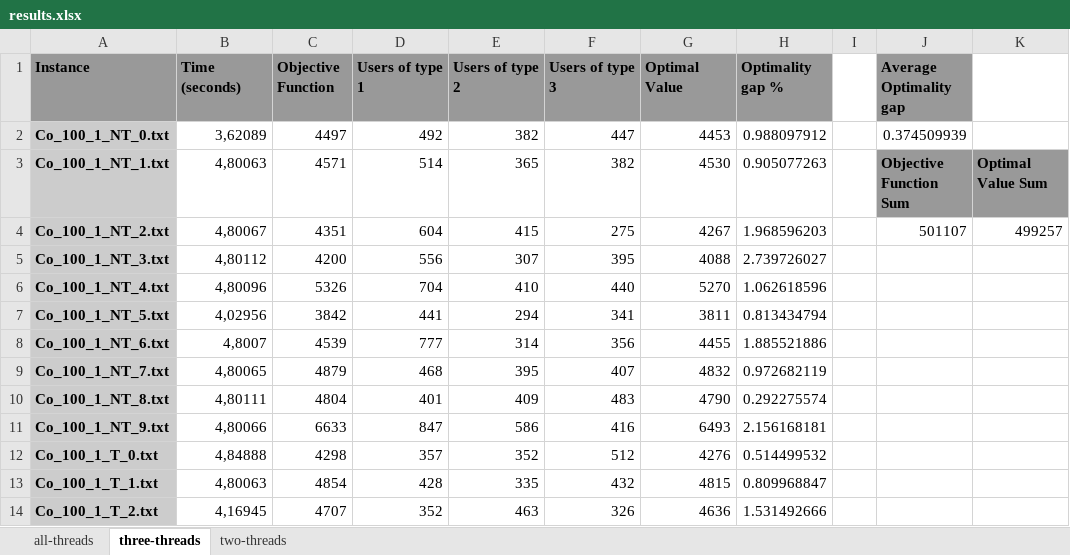
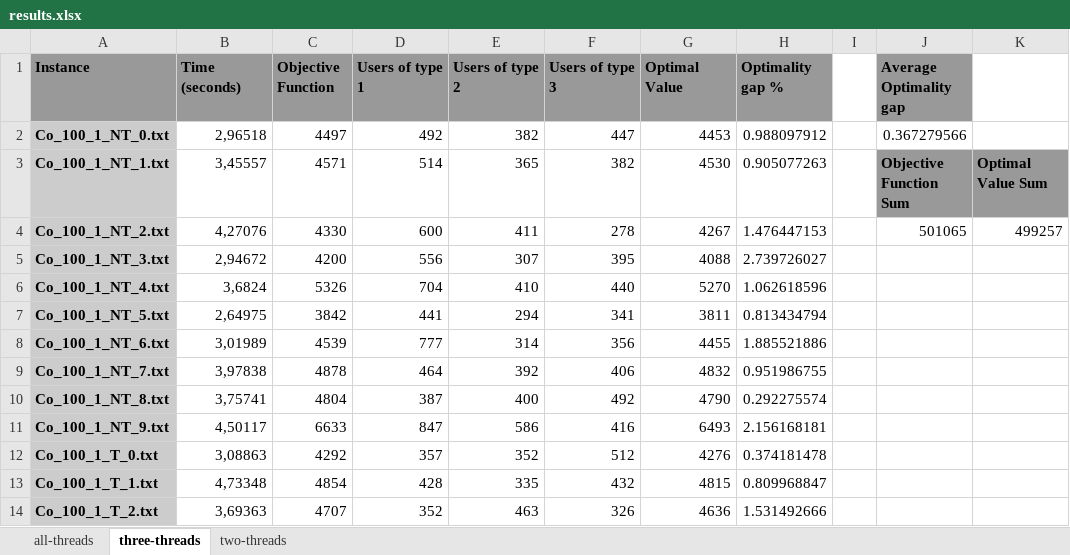
Before and after one commit to marioguerriero/coiote-project, an Excel workbook: data/results.xlsx, sheet three-threads, drawn as a sheet; only a part is shown; values as stored, in another font and other column widths than the file's, no borders; the diff covers the shown part only; the diff names each change by its address in the sheet, - before the commit and + after, or states it on an @@ line.

```diff
--- a/data/results.xlsx (sheet three-threads)
+++ b/data/results.xlsx (sheet three-threads)
-B2 (Time (seconds)): 3,62089
+B2 (Time (seconds)): 2,96518
-J2 (Average Optimality gap): 0.374509939
+J2 (Average Optimality gap): 0.367279566
-B3 (Time (seconds)): 4,80063
+B3 (Time (seconds)): 3,45557
-B4 (Time (seconds)): 4,80067
+B4 (Time (seconds)): 4,27076
-C4 (Objective Function): 4351
+C4 (Objective Function): 4330
-D4 (Users of type 1): 604
+D4 (Users of type 1): 600
-E4 (Users of type 2): 415
+E4 (Users of type 2): 411
-F4 (Users of type 3): 275
+F4 (Users of type 3): 278
-H4 (Optimality gap %): 1.968596203
+H4 (Optimality gap %): 1.476447153
-J4 (Average Optimality gap): 501107
+J4 (Average Optimality gap): 501065
-B5 (Time (seconds)): 4,80112
+B5 (Time (seconds)): 2,94672
-B6 (Time (seconds)): 4,80096
+B6 (Time (seconds)): 3,6824
-B7 (Time (seconds)): 4,02956
+B7 (Time (seconds)): 2,64975
-B8 (Time (seconds)): 4,8007
+B8 (Time (seconds)): 3,01989
-B9 (Time (seconds)): 4,80065
+B9 (Time (seconds)): 3,97838
-C9 (Objective Function): 4879
+C9 (Objective Function): 4878
-D9 (Users of type 1): 468
+D9 (Users of type 1): 464
-E9 (Users of type 2): 395
+E9 (Users of type 2): 392
-F9 (Users of type 3): 407
+F9 (Users of type 3): 406
-H9 (Optimality gap %): 0.972682119
+H9 (Optimality gap %): 0.951986755
-B10 (Time (seconds)): 4,80111
+B10 (Time (seconds)): 3,75741
-D10 (Users of type 1): 401
+D10 (Users of type 1): 387
-E10 (Users of type 2): 409
+E10 (Users of type 2): 400
-F10 (Users of type 3): 483
+F10 (Users of type 3): 492
-B11 (Time (seconds)): 4,80066
+B11 (Time (seconds)): 4,50117
-B12 (Time (seconds)): 4,84888
+B12 (Time (seconds)): 3,08863
-C12 (Objective Function): 4298
+C12 (Objective Function): 4292
-H12 (Optimality gap %): 0.514499532
+H12 (Optimality gap %): 0.374181478
-B13 (Time (seconds)): 4,80063
+B13 (Time (seconds)): 4,73348
-B14 (Time (seconds)): 4,16945
+B14 (Time (seconds)): 3,69363
```
Also changed, not shown: 172 edited cells elsewhere in this sheet, sheet two-threads, sheet all-threads.
